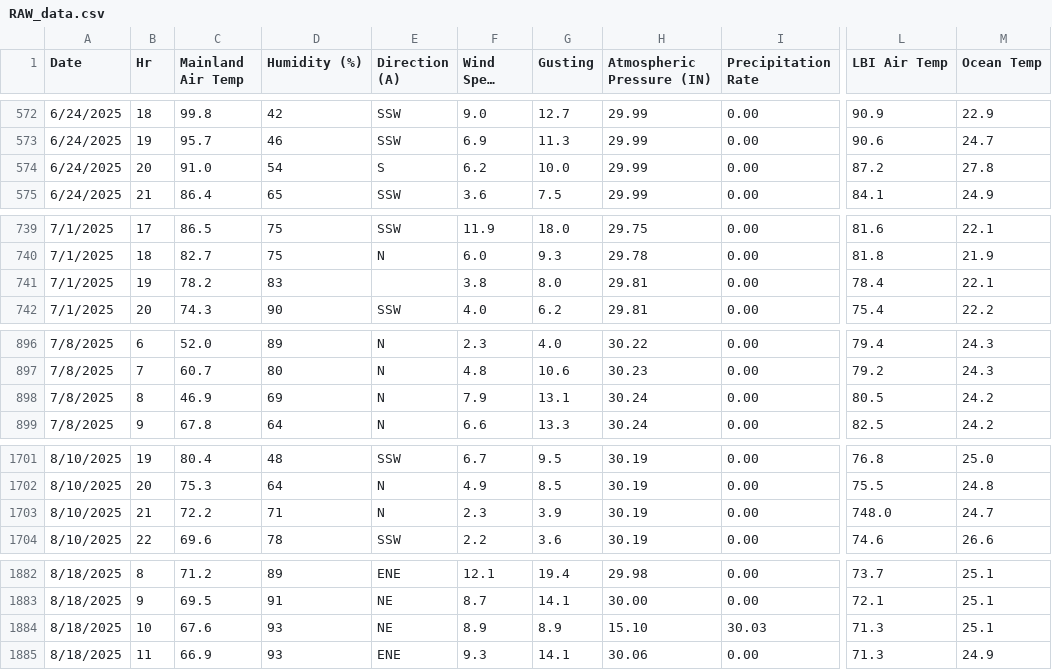
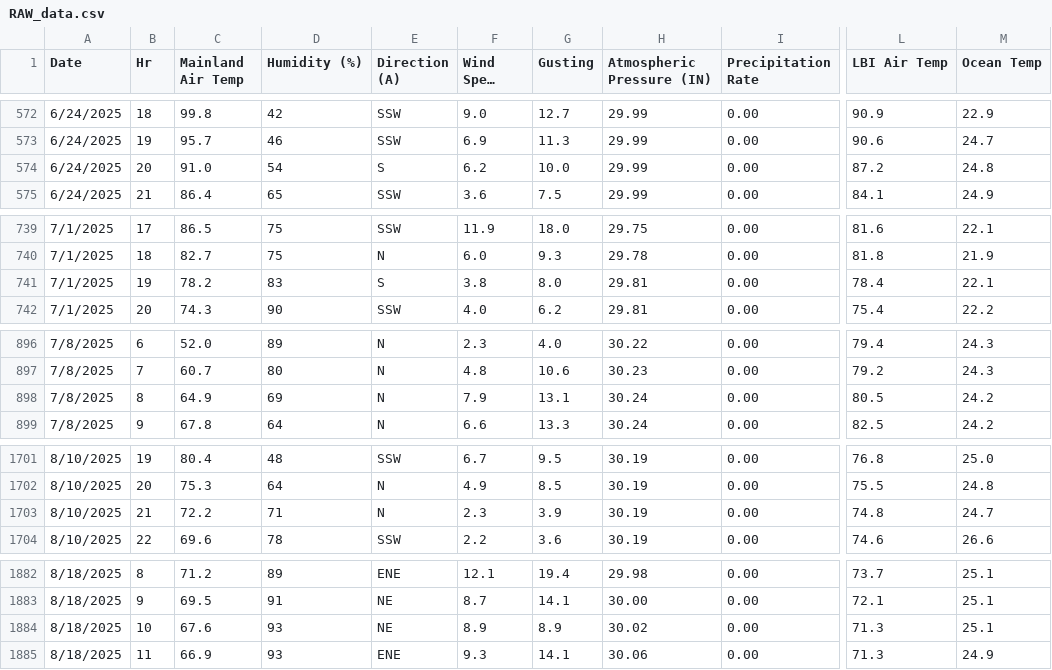
Before and after one commit to Krupamc/Research-2026-LSTM, a CSV file: CSV/RAW_data.csv, drawn as a sheet; only a part is shown, gaps mark what is left out; long unchanged cells end in …; the diff covers the shown part only; the diff names each change by its address in the sheet, - before the commit and + after, or states it on an @@ line.

```diff
--- a/CSV/RAW_data.csv
+++ b/CSV/RAW_data.csv
-M574 (Ocean Temp): 27.8
+M574 (Ocean Temp): 24.8
-E741 (Direction (A)): (empty)
+E741 (Direction (A)): S
-C898 (Mainland Air Temp): 46.9
+C898 (Mainland Air Temp): 64.9
-L1703 (LBI Air Temp): 748.0
+L1703 (LBI Air Temp): 74.8
-H1884 (Atmospheric Pressure (IN)): 15.10
+H1884 (Atmospheric Pressure (IN)): 30.02
-I1884 (Precipitation Rate): 30.03
+I1884 (Precipitation Rate): 0.00
```
Also changed, not shown: 5 edited cells elsewhere in this file, CSV/CLEAN.csv, 3 other files.
